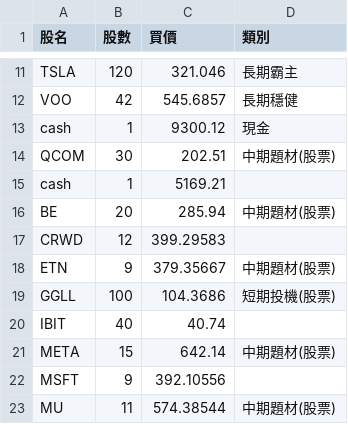
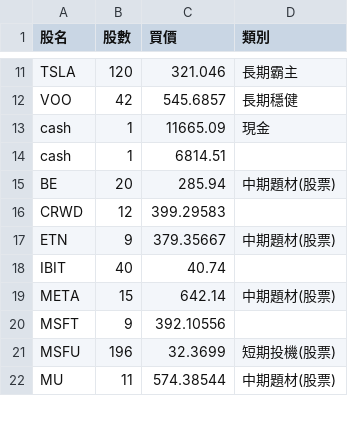
Before and after one commit to chunchih428/StockAssistant, a CSV file: config/holdings.csv, drawn as a sheet; only a part is shown, gaps mark what is left out; the diff covers the shown part only.

Commit message:
update 0531

```diff
--- a/config/holdings.csv
+++ b/config/holdings.csv
@@ -12,5 +12,4 @@ TSLA,120,321.046,長期霸主
 VOO,42,545.6857,長期穩健
-cash,1,9300.12,現金
-QCOM,30,202.51,中期題材(股票)
-cash,1,5169.21,
+cash,1,11665.09,現金
+cash,1,6814.51,
 BE,20,285.94,中期題材(股票)
@@ -18,3 +17,2 @@ CRWD,12,399.29583,
 ETN,9,379.35667,中期題材(股票)
-GGLL,100,104.3686,短期投機(股票)
 IBIT,40,40.74,
@@ -22,2 +20,3 @@ META,15,642.14,中期題材(股票)
 MSFT,9,392.10556,
+MSFU,196,32.3699,短期投機(股票)
 MU,11,574.38544,中期題材(股票)
```
Also changed, not shown: 11 edited cells elsewhere in this file.
